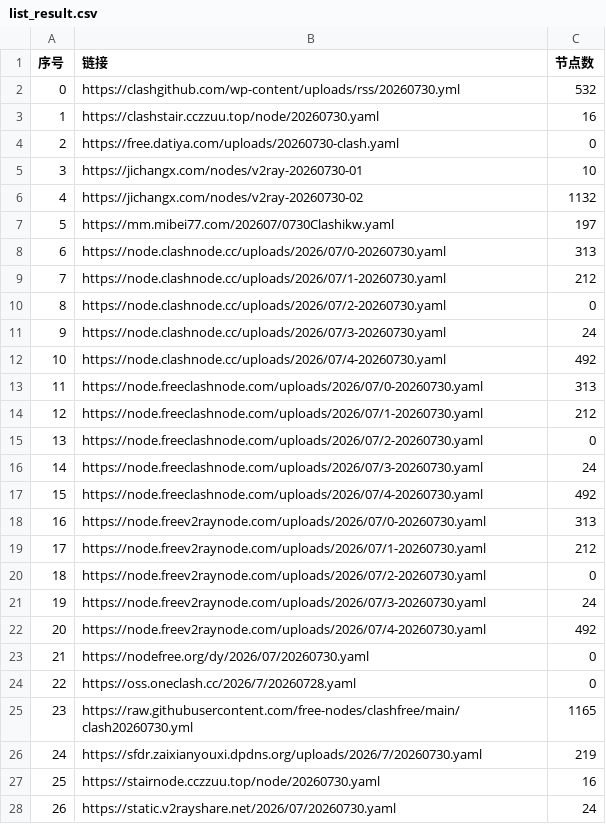
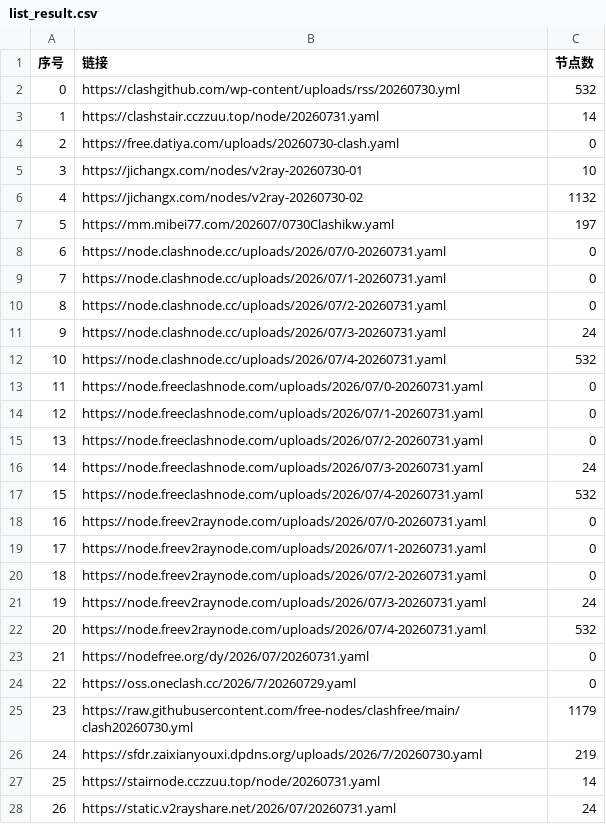
Before and after one commit to rrzt/NoMoreWalls, a CSV file: list_result.csv, drawn as a sheet; only a part is shown; the diff covers the shown part only.

```diff
--- a/list_result.csv
+++ b/list_result.csv
@@ -2,3 +2,3 @@
 0,https://clashgithub.com/wp-content/uploads/rss/20260730.yml,532
-1,https://clashstair.cczzuu.top/node/20260730.yaml,16
+1,https://clashstair.cczzuu.top/node/20260731.yaml,14
 2,https://free.datiya.com/uploads/20260730-clash.yaml,0
@@ -7,22 +7,22 @@
 5,https://mm.mibei77.com/202607/0730Clashikw.yaml,197
-6,https://node.clashnode.cc/uploads/2026/07/0-20260730.yaml,313
-7,https://node.clashnode.cc/uploads/2026/07/1-20260730.yaml,212
-8,https://node.clashnode.cc/uploads/2026/07/2-20260730.yaml,0
-9,https://node.clashnode.cc/uploads/2026/07/3-20260730.yaml,24
-10,https://node.clashnode.cc/uploads/2026/07/4-20260730.yaml,492
-11,https://node.freeclashnode.com/uploads/2026/07/0-20260730.yaml,313
-12,https://node.freeclashnode.com/uploads/2026/07/1-20260730.yaml,212
-13,https://node.freeclashnode.com/uploads/2026/07/2-20260730.yaml,0
-14,https://node.freeclashnode.com/uploads/2026/07/3-20260730.yaml,24
-15,https://node.freeclashnode.com/uploads/2026/07/4-20260730.yaml,492
-16,https://node.freev2raynode.com/uploads/2026/07/0-20260730.yaml,313
-17,https://node.freev2raynode.com/uploads/2026/07/1-20260730.yaml,212
-18,https://node.freev2raynode.com/uploads/2026/07/2-20260730.yaml,0
-19,https://node.freev2raynode.com/uploads/2026/07/3-20260730.yaml,24
-20,https://node.freev2raynode.com/uploads/2026/07/4-20260730.yaml,492
-21,https://nodefree.org/dy/2026/07/20260730.yaml,0
-22,https://oss.oneclash.cc/2026/7/20260728.yaml,0
-23,https://raw.githubusercontent.com/free-nodes/clashfree/main/clash20260730.yml,1165
+6,https://node.clashnode.cc/uploads/2026/07/0-20260731.yaml,0
+7,https://node.clashnode.cc/uploads/2026/07/1-20260731.yaml,0
+8,https://node.clashnode.cc/uploads/2026/07/2-20260731.yaml,0
+9,https://node.clashnode.cc/uploads/2026/07/3-20260731.yaml,24
+10,https://node.clashnode.cc/uploads/2026/07/4-20260731.yaml,532
+11,https://node.freeclashnode.com/uploads/2026/07/0-20260731.yaml,0
+12,https://node.freeclashnode.com/uploads/2026/07/1-20260731.yaml,0
+13,https://node.freeclashnode.com/uploads/2026/07/2-20260731.yaml,0
+14,https://node.freeclashnode.com/uploads/2026/07/3-20260731.yaml,24
+15,https://node.freeclashnode.com/uploads/2026/07/4-20260731.yaml,532
+16,https://node.freev2raynode.com/uploads/2026/07/0-20260731.yaml,0
+17,https://node.freev2raynode.com/uploads/2026/07/1-20260731.yaml,0
+18,https://node.freev2raynode.com/uploads/2026/07/2-20260731.yaml,0
+19,https://node.freev2raynode.com/uploads/2026/07/3-20260731.yaml,24
+20,https://node.freev2raynode.com/uploads/2026/07/4-20260731.yaml,532
+21,https://nodefree.org/dy/2026/07/20260731.yaml,0
+22,https://oss.oneclash.cc/2026/7/20260729.yaml,0
+23,https://raw.githubusercontent.com/free-nodes/clashfree/main/clash20260730.yml,1179
 24,https://sfdr.zaixianyouxi.dpdns.org/uploads/2026/7/20260730.yaml,219
-25,https://stairnode.cczzuu.top/node/20260730.yaml,16
-26,https://static.v2rayshare.net/2026/07/20260730.yaml,24
+25,https://stairnode.cczzuu.top/node/20260731.yaml,14
+26,https://static.v2rayshare.net/2026/07/20260731.yaml,24
```
Also changed, not shown: 25 edited cells elsewhere in this file, 34 other files.
